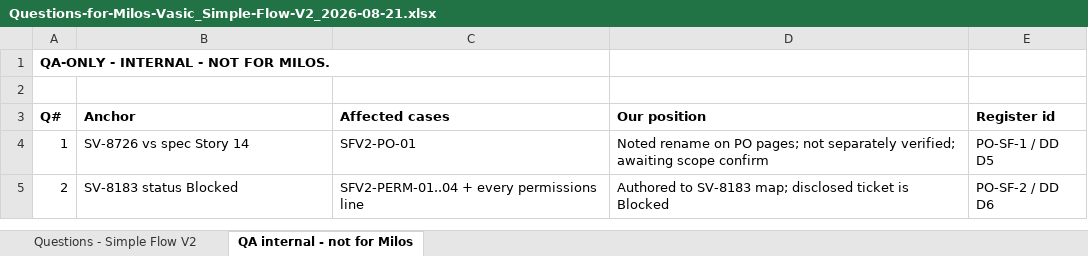
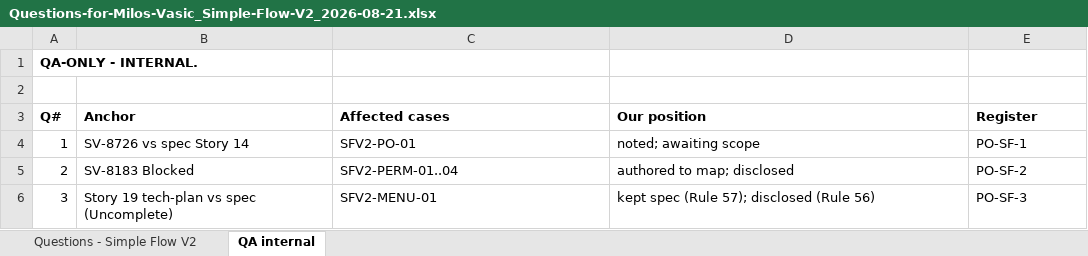
Before and after one commit to bilalmuzamil-sketch/Manual-test-Cases, an Excel workbook: build/simple-flow-v2/questions-2026-08-21/Questions-for-Milos-Vasic_Simple-Flow-V2_2026-08-21.xlsx, sheet QA internal, drawn as a sheet; values as stored, in another font and other column widths than the file's, no borders; the diff names each change by its address in the sheet, - before the commit and + after, or states it on an @@ line.

```diff
--- a/build/simple-flow-v2/questions-2026-08-21/Questions-for-Milos-Vasic_Simple-Flow-V2_2026-08-21.xlsx (sheet QA internal)
+++ b/build/simple-flow-v2/questions-2026-08-21/Questions-for-Milos-Vasic_Simple-Flow-V2_2026-08-21.xlsx (sheet QA internal)
-sheet tab: QA internal - not for Milos
+sheet tab: QA internal
-A1 (Q#): QA-ONLY - INTERNAL - NOT FOR MILOS.
+A1 (Q#): QA-ONLY - INTERNAL.
-E3: Register id
+E3: Register
-D4 (Our position): Noted rename on PO pages; not separately verified; awaiting scope confirm
+D4 (Our position): noted; awaiting scope
-E4 (Register): PO-SF-1 / DD D5
+E4 (Register): PO-SF-1
-B5 (Anchor): SV-8183 status Blocked
+B5 (Anchor): SV-8183 Blocked
-C5 (Affected cases): SFV2-PERM-01..04 + every permissions line
+C5 (Affected cases): SFV2-PERM-01..04
-D5 (Our position): Authored to SV-8183 map; disclosed ticket is Blocked
+D5 (Our position): authored to map; disclosed
-E5 (Register): PO-SF-2 / DD D6
+E5 (Register): PO-SF-2
+row 6: 3 | Story 19 tech-plan vs spec (Uncomplete) | SFV2-MENU-01 | kept spec (Rule 57); disclosed (Rule 56) | PO-SF-3
```
Also changed, not shown: sheet Questions - Simple Flow V2, build/simple-flow-v2/testrail-import/Simple-Flow-V2_testrail-import.xlsx, 11 other files.
